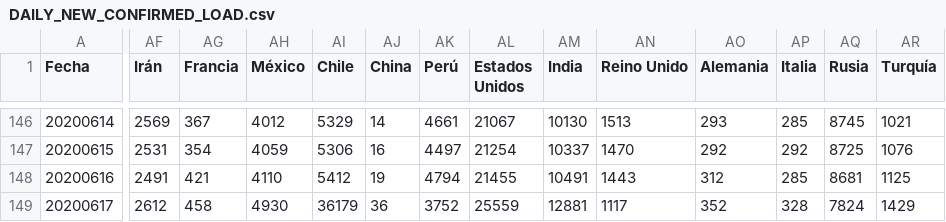
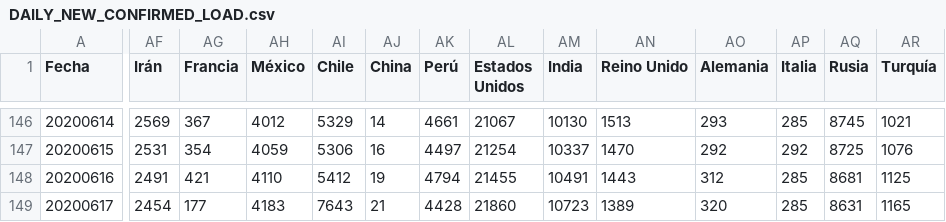
Before and after one commit to juanjmtzs/BI-COVID19, a CSV file: DAILY_NEW_CONFIRMED_LOAD.csv, drawn as a sheet; only a part is shown, gaps mark what is left out; the diff covers the shown part only; the diff names each change by its address in the sheet, - before the commit and + after, or states it on an @@ line.

```diff
--- a/DAILY_NEW_CONFIRMED_LOAD.csv
+++ b/DAILY_NEW_CONFIRMED_LOAD.csv
-AF149 (Irán): 2612
+AF149 (Irán): 2454
-AG149 (Francia): 458
+AG149 (Francia): 177
-AH149 (México): 4930
+AH149 (México): 4183
-AI149 (Chile): 36179
+AI149 (Chile): 7643
-AJ149 (China): 36
+AJ149 (China): 21
-AK149 (Perú): 3752
+AK149 (Perú): 4428
-AL149 (Estados Unidos): 25559
+AL149 (Estados Unidos): 21860
-AM149 (India): 12881
+AM149 (India): 10723
-AN149 (Reino Unido): 1117
+AN149 (Reino Unido): 1389
-AO149 (Alemania): 352
+AO149 (Alemania): 320
-AP149 (Italia): 328
+AP149 (Italia): 285
-AQ149 (Rusia): 7824
+AQ149 (Rusia): 8631
-AR149 (Turquía): 1429
+AR149 (Turquía): 1165
```
Also changed, not shown: 2 edited cells elsewhere in this file, DAILY_NEW_DEATH_LOAD.csv, DAILY_NEW_RECOVERED_LOAD.csv.
